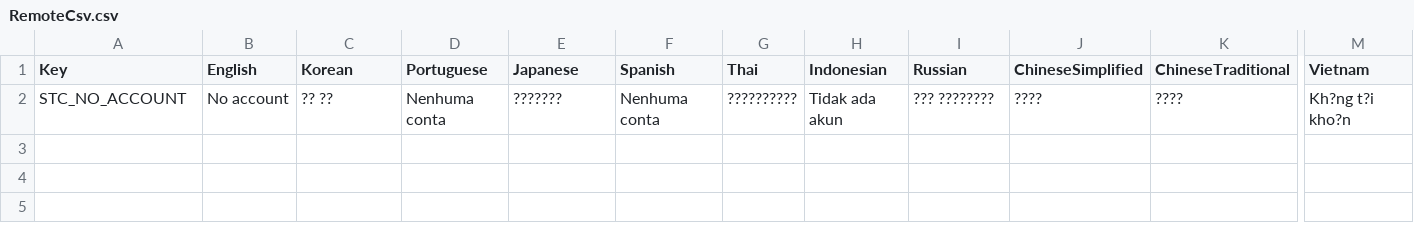
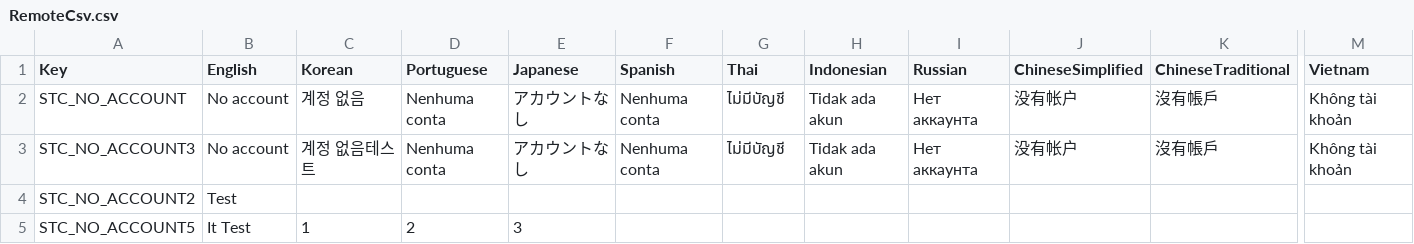
Before and after one commit to planetarium/NineChronicles.LiveAssets, a CSV file: Assets/Csv/RemoteCsv.csv, drawn as a sheet; only a part is shown, gaps mark what is left out; rows hold the shown columns only; the diff names each change by its address in the sheet, - before the commit and + after, or states it on an @@ line.

Commit message:
Upload Assets/Csv/RemoteCsv.csv

```diff
--- a/Assets/Csv/RemoteCsv.csv
+++ b/Assets/Csv/RemoteCsv.csv
-C2 (Korean): ?? ??
+C2 (Korean): 계정 없음
-E2 (Japanese): ???????
+E2 (Japanese): アカウントなし
-G2 (Thai): ??????????
+G2 (Thai): ไม่มีบัญชี
-I2 (Russian): ??? ????????
+I2 (Russian): Нет аккаунта
-J2 (ChineseSimplified): ????
+J2 (ChineseSimplified): 没有帐户
-K2 (ChineseTraditional): ????
+K2 (ChineseTraditional): 沒有帳戶
-M2 (Vietnam): Kh?ng t?i kho?n
+M2 (Vietnam): Không tài khoản
+row 3: STC_NO_ACCOUNT3 | No account | 계정 없음테스트 | Nenhuma conta | アカウントなし | Nenhuma conta | ไม่มีบัญชี | Tidak ada akun | Нет аккаунта | 没有帐户 | 沒有帳戶 | Không tài khoản
+row 4: STC_NO_ACCOUNT2 | Test
+row 5: STC_NO_ACCOUNT5 | It Test | 1 | 2 | 3
```
